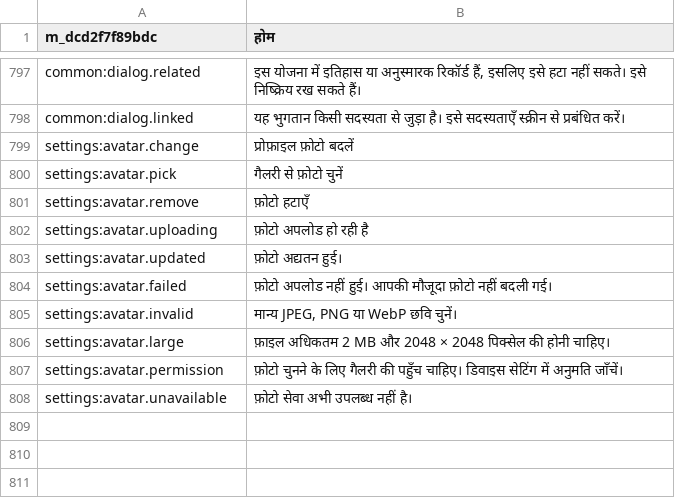
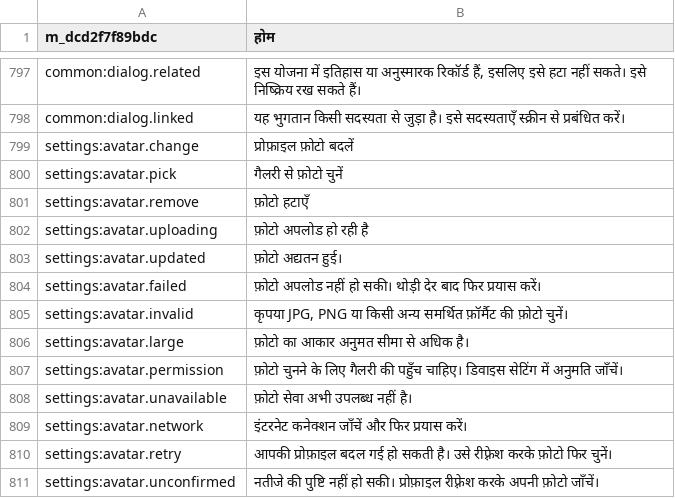
Before and after one commit to DogusDemirr/PayAhead, a TSV file: mobile/src/i18n/drafts/hi.tsv, drawn as a sheet; only a part is shown, gaps mark what is left out.

```diff
--- a/mobile/src/i18n/drafts/hi.tsv
+++ b/mobile/src/i18n/drafts/hi.tsv
@@ -803,6 +803,9 @@ settings:avatar.uploading|फ़ोटो अपलोड हो रही ह
 settings:avatar.updated|फ़ोटो अद्यतन हुई।
-settings:avatar.failed|फ़ोटो अपलोड नहीं हुई। आपकी मौजूदा फ़ोटो नहीं बदली गई।
-settings:avatar.invalid|मान्य JPEG, PNG या WebP छवि चुनें।
-settings:avatar.large|फ़ाइल अधिकतम 2 MB और 2048 × 2048 पिक्सेल की होनी चाहिए।
+settings:avatar.failed|फ़ोटो अपलोड नहीं हो सकी। थोड़ी देर बाद फिर प्रयास करें।
+settings:avatar.invalid|कृपया JPG, PNG या किसी अन्य समर्थित फ़ॉर्मैट की फ़ोटो चुनें।
+settings:avatar.large|फ़ोटो का आकार अनुमत सीमा से अधिक है।
 settings:avatar.permission|फ़ोटो चुनने के लिए गैलरी की पहुँच चाहिए। डिवाइस सेटिंग में अनुमति जाँचें।
 settings:avatar.unavailable|फ़ोटो सेवा अभी उपलब्ध नहीं है।
+settings:avatar.network|इंटरनेट कनेक्शन जाँचें और फिर प्रयास करें।
+settings:avatar.retry|आपकी प्रोफ़ाइल बदल गई हो सकती है। उसे रीफ़्रेश करके फ़ोटो फिर चुनें।
+settings:avatar.unconfirmed|नतीजे की पुष्टि नहीं हो सकी। प्रोफ़ाइल रीफ़्रेश करके अपनी फ़ोटो जाँचें।
```
Also changed, not shown: mobile/src/i18n/drafts/ar.tsv, mobile/src/i18n/drafts/de.tsv, 45 other files.
